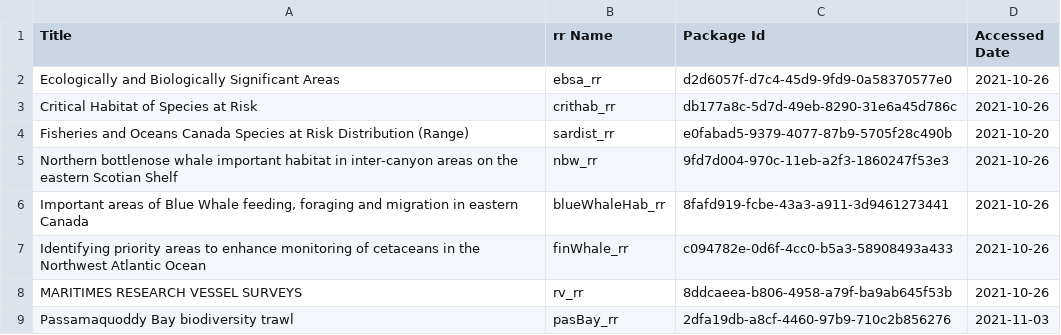
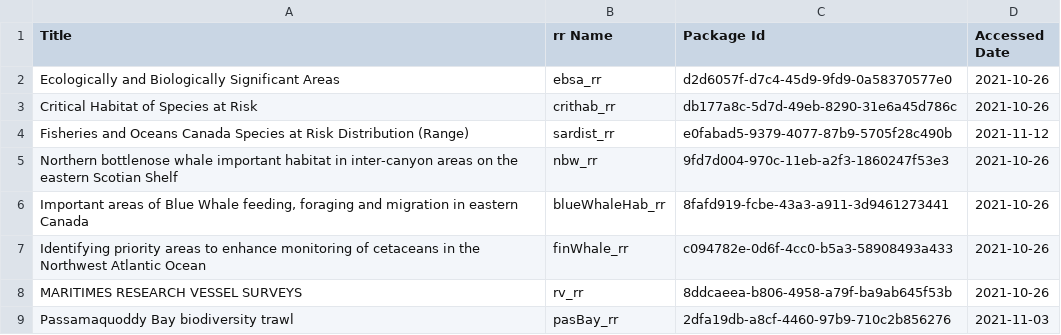
Before and after one commit to dfo-mar-odis/shinySpatialApp, a CSV file: dataprocessing/openDataData.csv, drawn as a sheet.

```diff
--- a/dataprocessing/openDataData.csv
+++ b/dataprocessing/openDataData.csv
@@ -3,3 +3,3 @@
 "Critical Habitat of Species at Risk","crithab_rr","db177a8c-5d7d-49eb-8290-31e6a45d786c","2021-10-26"
-"Fisheries and Oceans Canada Species at Risk Distribution (Range)","sardist_rr","e0fabad5-9379-4077-87b9-5705f28c490b","2021-10-20"
+"Fisheries and Oceans Canada Species at Risk Distribution (Range)","sardist_rr","e0fabad5-9379-4077-87b9-5705f28c490b","2021-11-12"
 "Northern bottlenose whale important habitat in inter-canyon areas on the eastern Scotian Shelf","nbw_rr","9fd7d004-970c-11eb-a2f3-1860247f53e3","2021-10-26"
```
Also changed, not shown: 1 other file.
